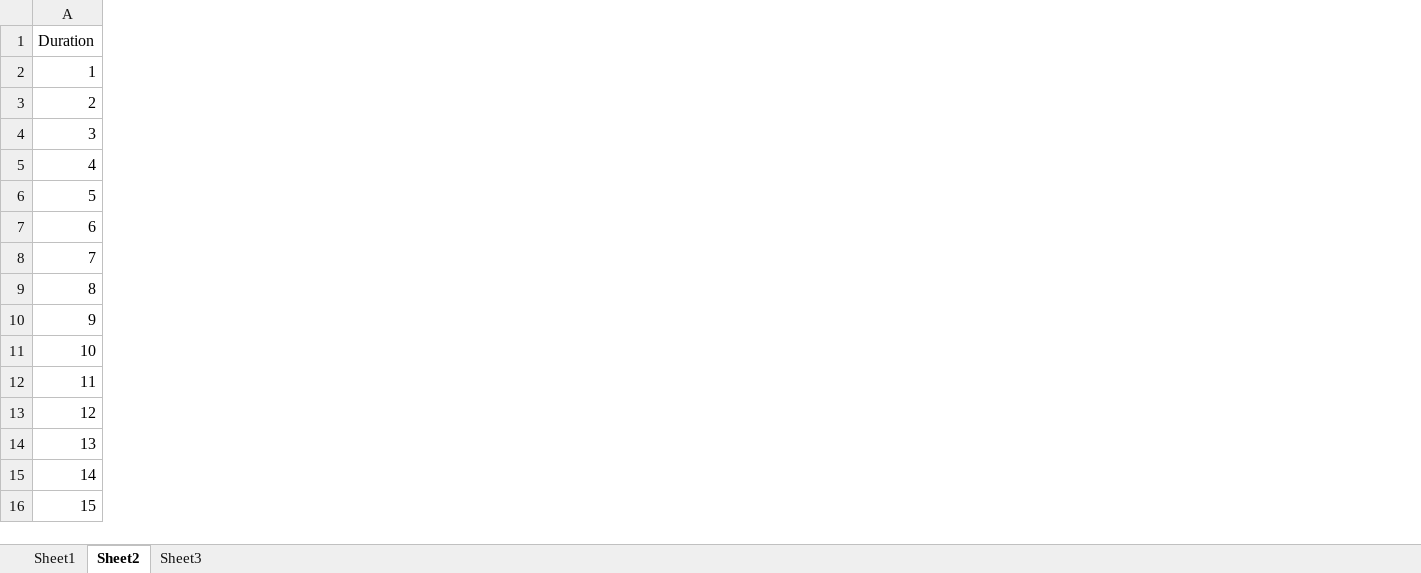
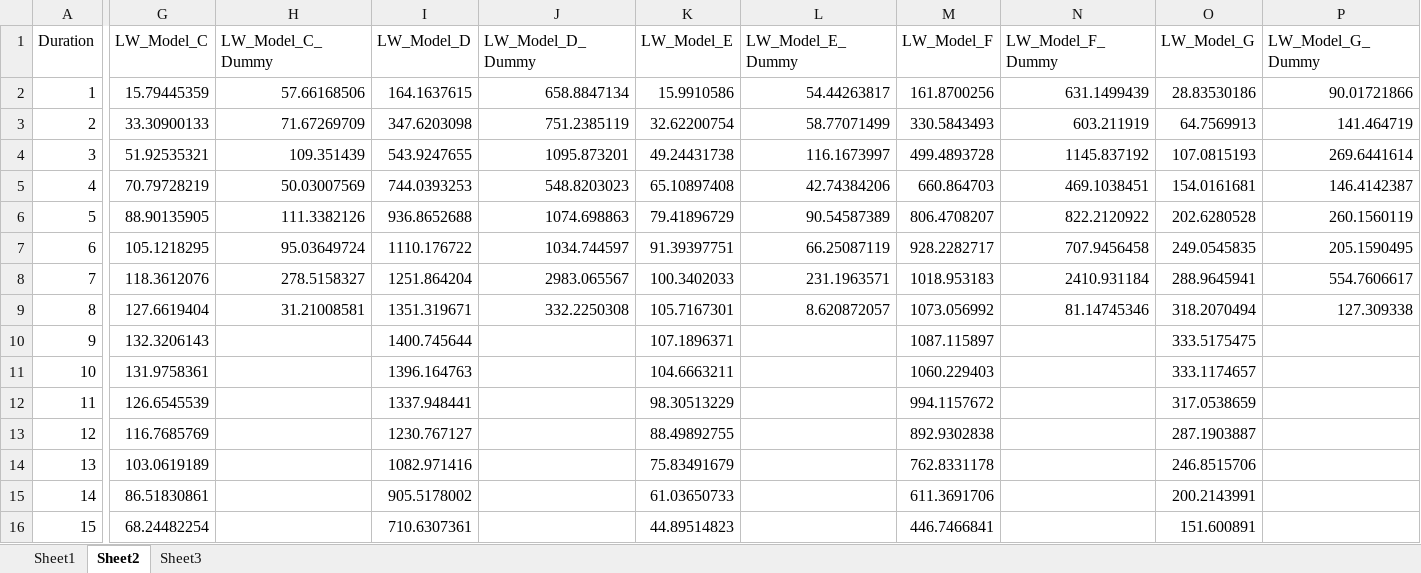
Before and after one commit to lnsongxf/RetirementConsumptionPSID, an Excel workbook: Results/Di_Belsky_Liu_Graph/Di_Matlab_Replication/Matlab_Results.xlsx, sheet Sheet2, drawn as a sheet; only a part is shown, gaps mark what is left out; values as stored, in another font and other column widths than the file's, no borders; the diff covers the shown part only; the diff names each change by its address in the sheet, - before the commit and + after, or states it on an @@ line.

Commit message:
Di_Wealth_acc results

```diff
--- a/Results/Di_Belsky_Liu_Graph/Di_Matlab_Replication/Matlab_Results.xlsx (sheet Sheet2)
+++ b/Results/Di_Belsky_Liu_Graph/Di_Matlab_Replication/Matlab_Results.xlsx (sheet Sheet2)
+column G (LW_Model_C), rows 2-16: 15.79445359 | 33.30900133 | 51.92535321 | 70.79728219 | 88.90135905 | 105.1218295 | 118.3612076 | 127.6619404 | 132.3206143 | 131.9758361 | 126.6545539 | 116.7685769 | 103.0619189 | 86.51830861 | 68.24482254
+column H (LW_Model_C_Dummy), rows 2-9: 57.66168506 | 71.67269709 | 109.351439 | 50.03007569 | 111.3382126 | 95.03649724 | 278.5158327 | 31.21008581
+column I (LW_Model_D), rows 2-16: 164.1637615 | 347.6203098 | 543.9247655 | 744.0393253 | 936.8652688 | 1110.176722 | 1251.864204 | 1351.319671 | 1400.745644 | 1396.164763 | 1337.948441 | 1230.767127 | 1082.971416 | 905.5178002 | 710.6307361
+column J (LW_Model_D_Dummy), rows 2-9: 658.8847134 | 751.2385119 | 1095.873201 | 548.8203023 | 1074.698863 | 1034.744597 | 2983.065567 | 332.2250308
+column K (LW_Model_E), rows 2-16: 15.9910586 | 32.62200754 | 49.24431738 | 65.10897408 | 79.41896729 | 91.39397751 | 100.3402033 | 105.7167301 | 107.1896371 | 104.6663211 | 98.30513229 | 88.49892755 | 75.83491679 | 61.03650733 | 44.89514823
+column L (LW_Model_E_Dummy), rows 2-9: 54.44263817 | 58.77071499 | 116.1673997 | 42.74384206 | 90.54587389 | 66.25087119 | 231.1963571 | 8.620872057
+column M (LW_Model_F), rows 2-16: 161.8700256 | 330.5843493 | 499.4893728 | 660.864703 | 806.4708207 | 928.2282717 | 1018.953183 | 1073.056992 | 1087.115897 | 1060.229403 | 994.1157672 | 892.9302838 | 762.8331178 | 611.3691706 | 446.7466841
+column N (LW_Model_F_Dummy), rows 2-9: 631.1499439 | 603.211919 | 1145.837192 | 469.1038451 | 822.2120922 | 707.9456458 | 2410.931184 | 81.14745346
+column O (LW_Model_G), rows 2-16: 28.83530186 | 64.7569913 | 107.0815193 | 154.0161681 | 202.6280528 | 249.0545835 | 288.9645941 | 318.2070494 | 333.5175475 | 333.1174657 | 317.0538659 | 287.1903887 | 246.8515706 | 200.2143991 | 151.600891
+column P (LW_Model_G_Dummy), rows 2-9: 90.01721866 | 141.464719 | 269.6441614 | 146.4142387 | 260.1560119 | 205.1590495 | 554.7606617 | 127.309338
```
Also changed, not shown: 4 added columns elsewhere in this sheet, sheet Sheet1, 5 other files.
